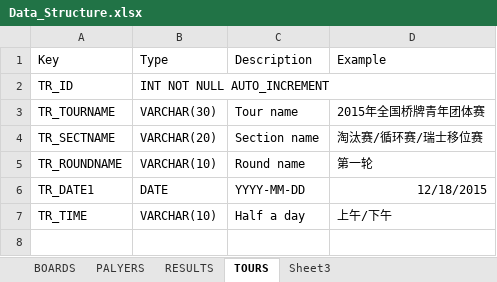
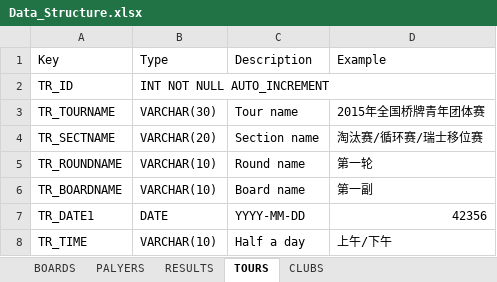
Before and after one commit to chiliming/Bridge_Database, an Excel workbook: Bridge_Database/External_File/Documents/Data_Structure.xlsx, sheet TOURS, drawn as a sheet; values as stored, in another font and other column widths than the file's, no borders; addresses are those after the commit; the diff names each change by its address in the sheet, - before the commit and + after, or states it on an @@ line.

Commit message:
Add table 'CLUBS'. Make table 'RESULTS' as the relationship table among players, boards, tours and clubs.

```diff
--- a/Bridge_Database/External_File/Documents/Data_Structure.xlsx (sheet TOURS)
+++ b/Bridge_Database/External_File/Documents/Data_Structure.xlsx (sheet TOURS)
-sheet tab: Sheet3
+sheet tab: CLUBS
+row 6: TR_BOARDNAME | VARCHAR(10) | Board name | 第一副
-D7 (Example): 12/18/2015
+D7 (Example): 42356
```
Also changed, not shown: sheet RESULTS, sheet PALYERS, sheet CLUBS, sheet BOARDS.
